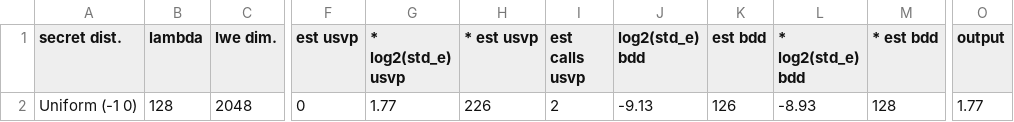
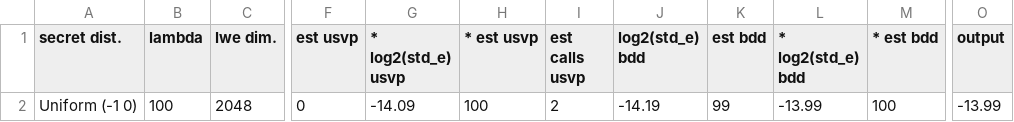
Before and after one commit to Crypto-TII/fastparameterselection, a CSV file: output.csv, drawn as a sheet; only a part is shown, gaps mark what is left out; the diff names each change by its address in the sheet, - before the commit and + after, or states it on an @@ line.

```diff
--- a/output.csv
+++ b/output.csv
-B2 (lambda): 128
+B2 (lambda): 100
-G2 (* log2(std_e) usvp): 1.77
+G2 (* log2(std_e) usvp): -14.09
-H2 (* est usvp): 226
+H2 (* est usvp): 100
-J2 (log2(std_e) bdd): -9.13
+J2 (log2(std_e) bdd): -14.19
-K2 (est bdd): 126
+K2 (est bdd): 99
-L2 (* log2(std_e) bdd): -8.93
+L2 (* log2(std_e) bdd): -13.99
-M2 (* est bdd): 128
+M2 (* est bdd): 100
-O2 (output): 1.77
+O2 (output): -13.99
```
Also changed, not shown: std_e.csv, 3 other files.
